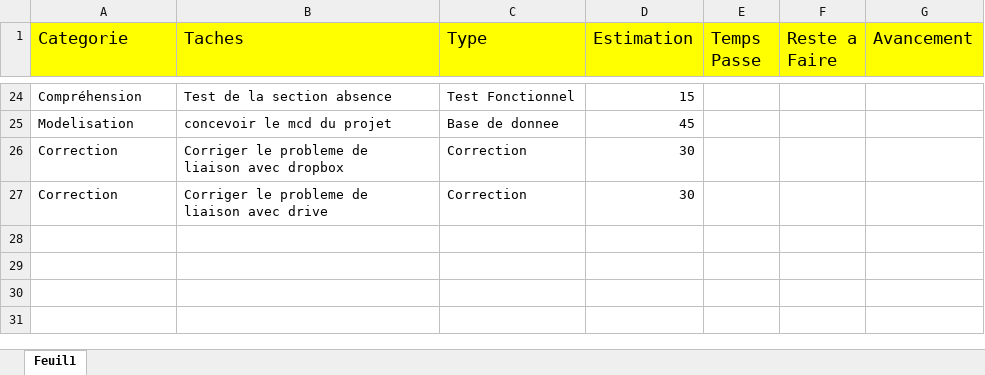
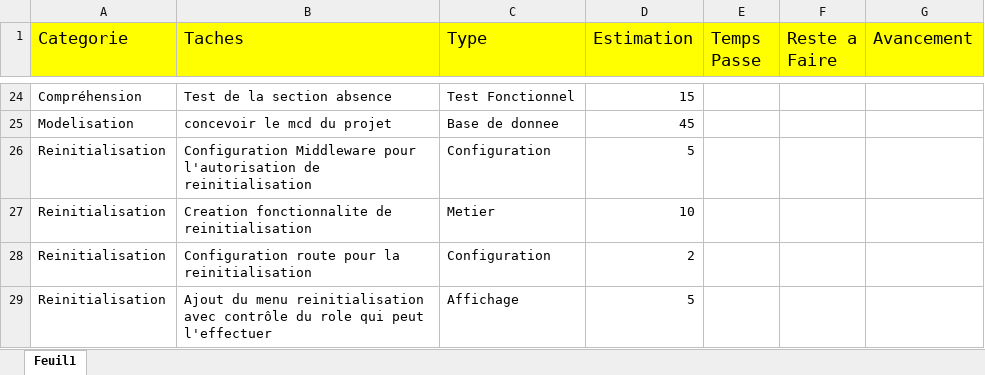
Before and after one commit to ismaelBlaise/Evaluation-CRM-Laravel, an Excel workbook: utils/todo/TodoList.xlsx, sheet Feuil1, drawn as a sheet; only a part is shown, gaps mark what is left out; values as stored, in another font and other column widths than the file's, no borders; removed rows and columns are numbered as before the commit, all else as after; the diff names each change by its address in the sheet, - before the commit and + after, or states it on an @@ line.

Commit message:
Update TodoList.xlsx

```diff
--- a/utils/todo/TodoList.xlsx (sheet Feuil1)
+++ b/utils/todo/TodoList.xlsx (sheet Feuil1)
-row 26: Correction | Corriger le probleme de liaison avec dropbox | Correction | 30
-row 27: Correction | Corriger le probleme de liaison avec drive | Correction | 30
+row 26: Reinitialisation | Configuration Middleware pour l'autorisation de reinitialisation | Configuration | 5
+row 27: Reinitialisation | Creation fonctionnalite de reinitialisation | Metier | 10
+row 28: Reinitialisation | Configuration route pour la reinitialisation | Configuration | 2
+row 29: Reinitialisation | Ajout du menu reinitialisation avec contrôle du role qui peut l'effectuer | Affichage | 5
```
